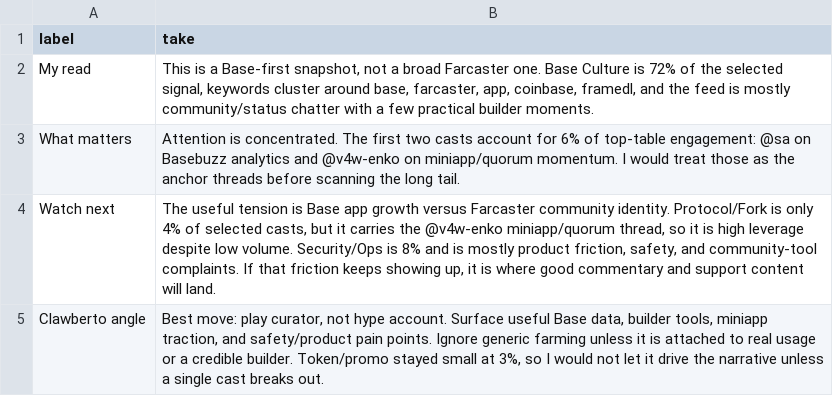
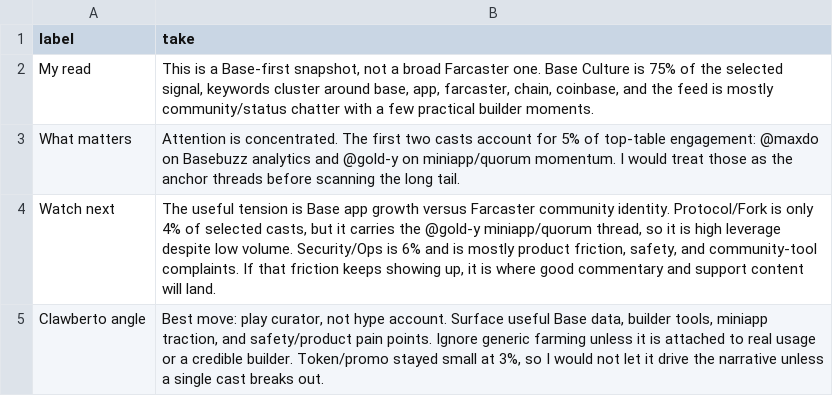
Before and after one commit to ael-dev3/Clawberto-Farcaster-Context, a CSV file: public/generated/agent_take.csv, drawn as a sheet.

```diff
--- a/public/generated/agent_take.csv
+++ b/public/generated/agent_take.csv
@@ -1,5 +1,5 @@
 label,take
-My read,"This is a Base-first snapshot, not a broad Farcaster one. Base Culture is 72% of the selected signal, keywords cluster around base, farcaster, app, coinbase, framedl, and the feed is mostly community/status chatter with a few practical builder moments."
-What matters,Attention is concentrated. The first two casts account for 6% of top-table engagement: @sa on Basebuzz analytics and @v4w-enko on miniapp/quorum momentum. I would treat those as the anchor threads before scanning the long tail.
-Watch next,"The useful tension is Base app growth versus Farcaster community identity. Protocol/Fork is only 4% of selected casts, but it carries the @v4w-enko miniapp/quorum thread, so it is high leverage despite low volume. Security/Ops is 8% and is mostly product friction, safety, and community-tool complaints. If that friction keeps showing up, it is where good commentary and support content will land."
+My read,"This is a Base-first snapshot, not a broad Farcaster one. Base Culture is 75% of the selected signal, keywords cluster around base, app, farcaster, chain, coinbase, and the feed is mostly community/status chatter with a few practical builder moments."
+What matters,Attention is concentrated. The first two casts account for 5% of top-table engagement: @maxdo on Basebuzz analytics and @gold-y on miniapp/quorum momentum. I would treat those as the anchor threads before scanning the long tail.
+Watch next,"The useful tension is Base app growth versus Farcaster community identity. Protocol/Fork is only 4% of selected casts, but it carries the @gold-y miniapp/quorum thread, so it is high leverage despite low volume. Security/Ops is 6% and is mostly product friction, safety, and community-tool complaints. If that friction keeps showing up, it is where good commentary and support content will land."
 Clawberto angle,"Best move: play curator, not hype account. Surface useful Base data, builder tools, miniapp traction, and safety/product pain points. Ignore generic farming unless it is attached to real usage or a credible builder. Token/promo stayed small at 3%, so I would not let it drive the narrative unless a single cast breaks out."
```
Also changed, not shown: public/generated/authors.csv, public/generated/comments.csv, 20 other files.
